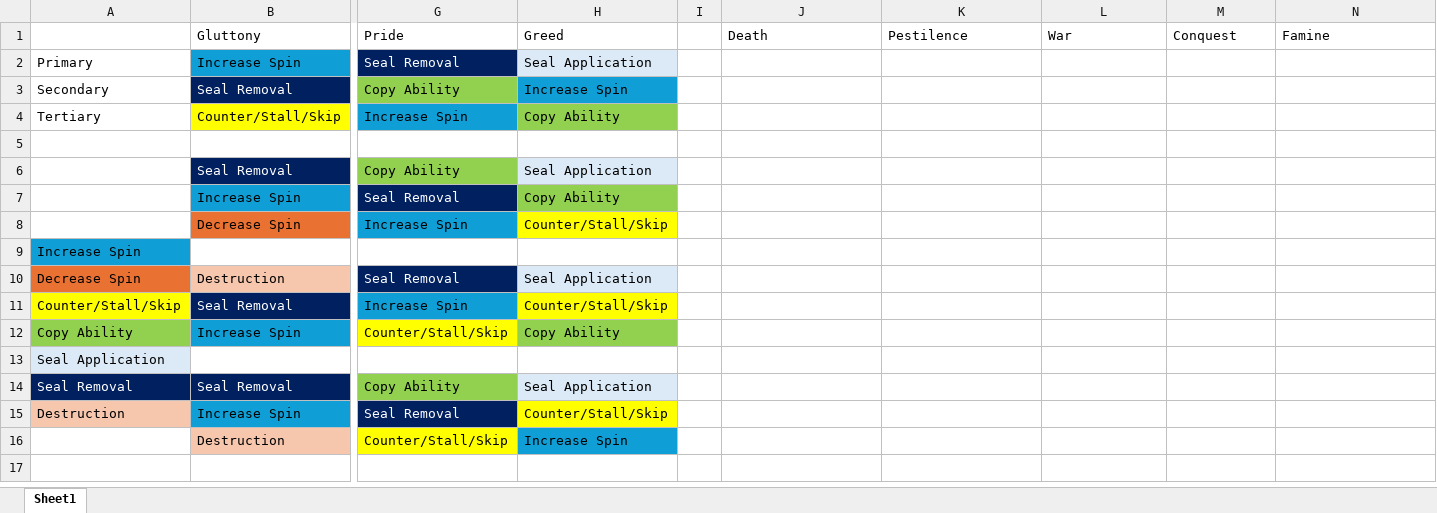
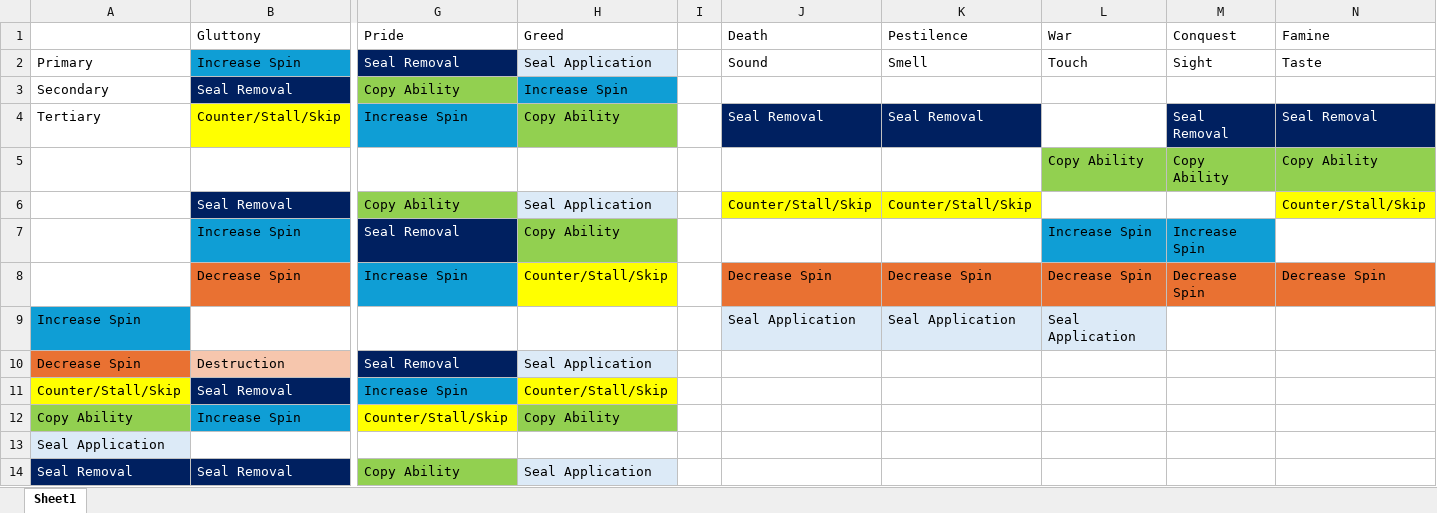
Before and after one commit to KangarooDrop/CoinFlipAutotomy, an Excel workbook: demon_pie.xlsx, sheet Sheet1, drawn as a sheet; only a part is shown, gaps mark what is left out; the shorter side is filled out with more unchanged rows; values as stored, in another font and other column widths than the file's, no borders; removed rows and columns are numbered as before the commit, all else as after; rows hold the shown columns only; the diff names each change by its address in the sheet, - before the commit and + after, or states it on an @@ line.

Commit message:
Added 2 New Abilities for Sloth Added 2 New Rings for Sloth Added 2 New Seals Added amoutPointer to onAfterSpinChanged trigger Changed MatchState.spin_changed to a CFSignal and added delay after spin change in AdvantageBar Added PopperNodes to player spin labels in AdvantageBar Updated Lives Texture Reduced wait time after a seal is broken Nerfed FogOfMind to no longer stamp AquaFortis Fixed player being able to activate an ability before actionable Fixed ring nodes being on the same z-index as finger sprites Added flavor key to eng.json for Rings and Seals

```diff
--- a/demon_pie.xlsx (sheet Sheet1)
+++ b/demon_pie.xlsx (sheet Sheet1)
-J2: (empty)
+J2: Sound
-K2: (empty)
+K2: Smell
-L2: (empty)
+L2: Touch
-M2: (empty)
+M2: Sight
-N2: (empty)
+N2: Taste
-J4: (empty)
+J4: Seal Removal
-J4:K4 fill: none
+J4:K4 fill: #002060
-K4: (empty)
+K4: Seal Removal
-M4: (empty)
+M4: Seal Removal
-M4:N4 fill: none
+M4:N4 fill: #002060
-N4: (empty)
+N4: Seal Removal
-row 5: (empty)
+row 5:  |  |  |  |  |  |  | Copy Ability | Copy Ability | Copy Ability
-L5:N5 fill: none
+L5:N5 fill: #92D050
-J6: (empty)
+J6: Counter/Stall/Skip
-J6:K6 fill: none
+J6:K6 fill: #FFFF00
-K6: (empty)
+K6: Counter/Stall/Skip
-N6: (empty)
+N6: Counter/Stall/Skip
-N6 fill: none
+N6 fill: #FFFF00
-L7: (empty)
+L7: Increase Spin
-L7:M7 fill: none
+L7:M7 fill: #0F9ED5
-M7: (empty)
+M7: Increase Spin
-J8: (empty)
+J8: Decrease Spin
-J8:N8 fill: none
+J8:N8 fill: #E97132
-K8: (empty)
+K8: Decrease Spin
-L8: (empty)
+L8: Decrease Spin
-M8: (empty)
+M8: Decrease Spin
-N8: (empty)
+N8: Decrease Spin
-row 9: Increase Spin
+row 9: Increase Spin |  |  |  |  | Seal Application | Seal Application | Seal Application
```
Also changed, not shown: 46 other files.
